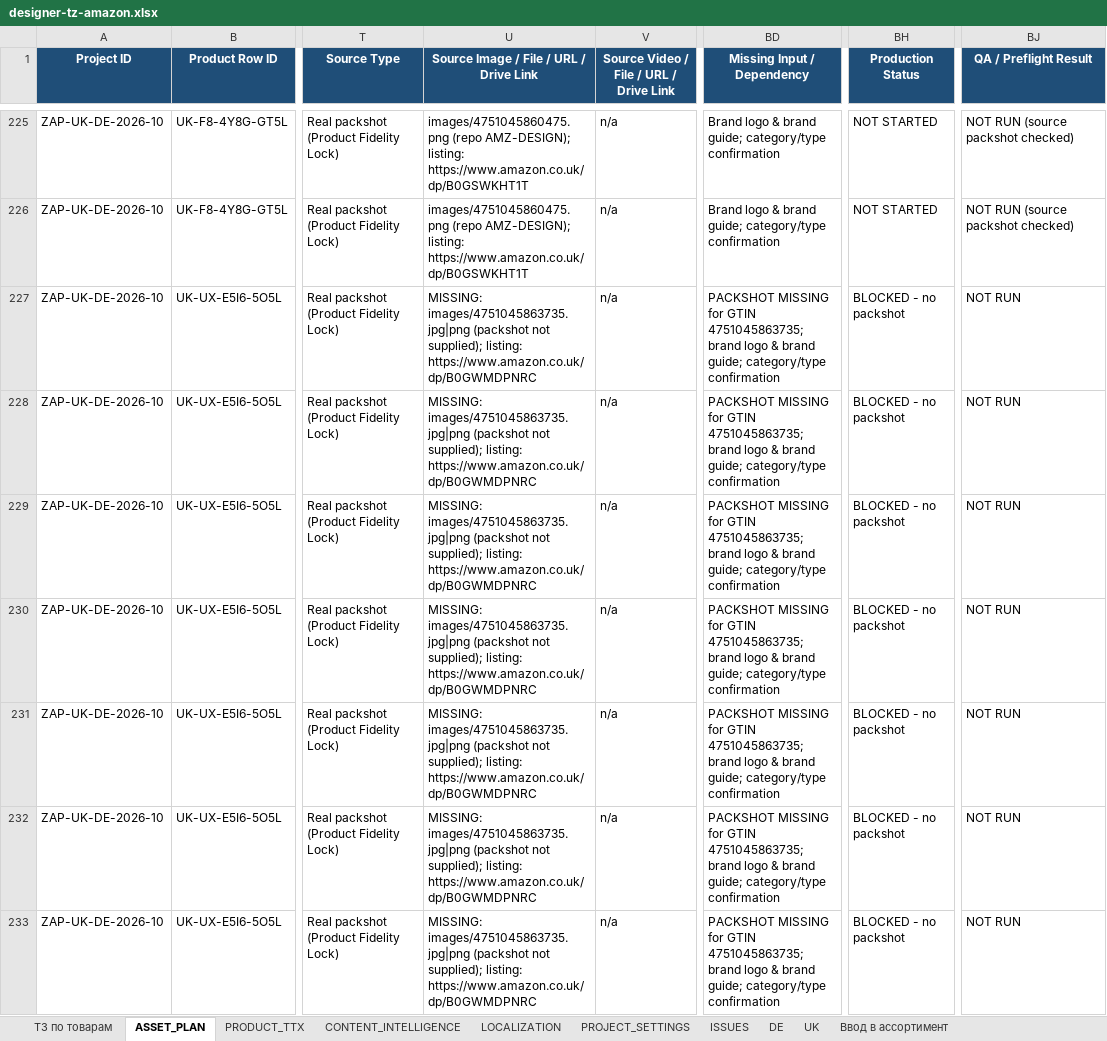
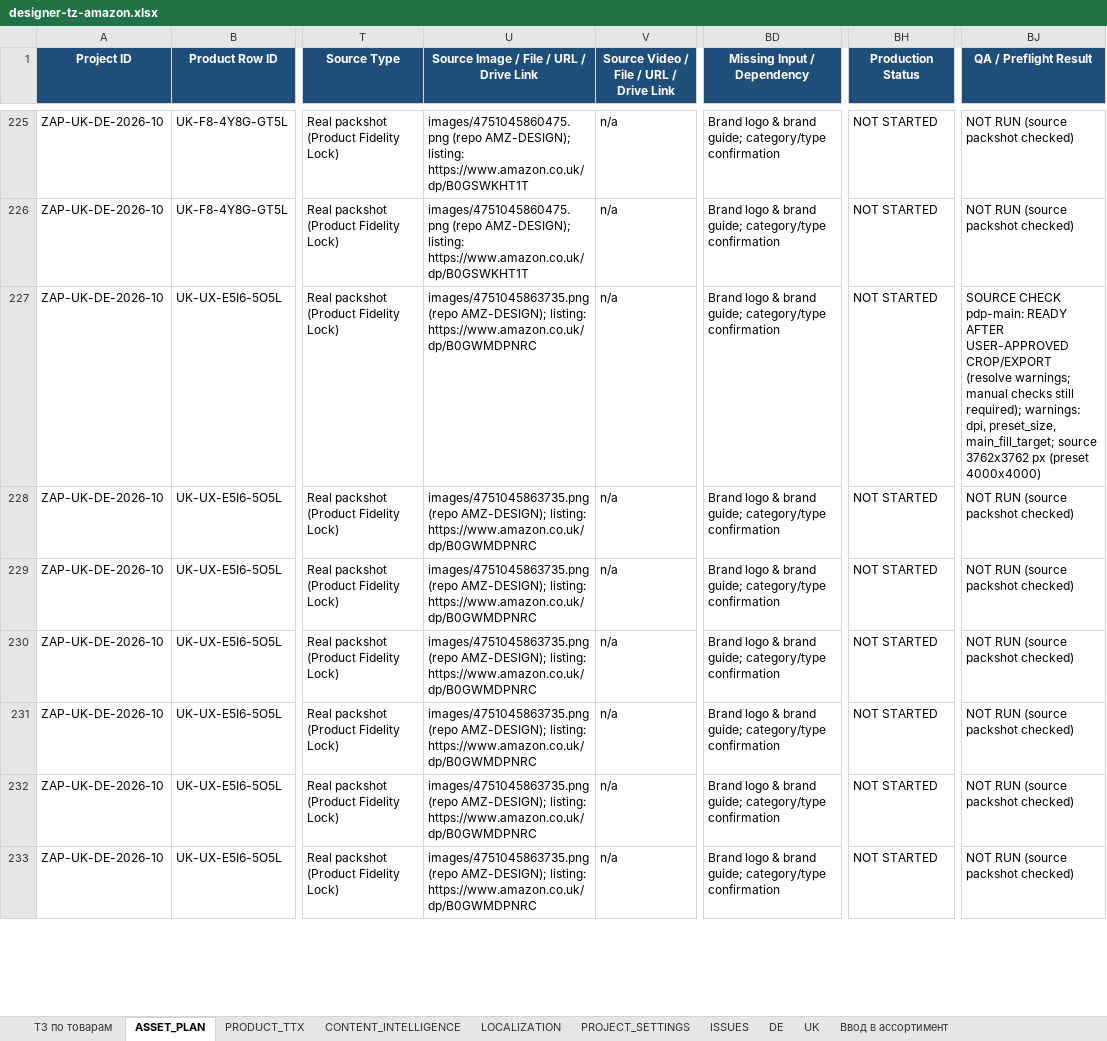
Before and after one commit to business2business17-ui/Agents, an Excel workbook: designer-tz-amazon.xlsx, sheet ASSET_PLAN, drawn as a sheet; only a part is shown, gaps mark what is left out; values as stored, in another font and other column widths than the file's, no borders; the diff covers the shown part only; the diff names each change by its address in the sheet, - before the commit and + after, or states it on an @@ line.

```diff
--- a/designer-tz-amazon.xlsx (sheet ASSET_PLAN)
+++ b/designer-tz-amazon.xlsx (sheet ASSET_PLAN)
-U227:U233: MISSING: images/4751045863735.jpg|png (packshot not supplied); listing: https://www.amazon.co.uk/dp/B0GWMDPNRC
+U227:U233: images/4751045863735.png (repo AMZ-DESIGN); listing: https://www.amazon.co.uk/dp/B0GWMDPNRC
-BD227:BD233 (Missing Input / Dependency): PACKSHOT MISSING for GTIN 4751045863735; brand logo &…
+BD227:BD233 (Missing Input / Dependency): Brand logo &…
-BH227:BH233 (Production Status): BLOCKED - no packshot
+BH227:BH233 (Production Status): NOT STARTED
-BJ227 (QA / Preflight Result): NOT RUN
+BJ227 (QA / Preflight Result): SOURCE CHECK pdp-main: READY AFTER USER-APPROVED CROP/EXPORT (resolve warnings; manual checks still required); warnings: dpi, preset_size, main_fill_target; source 3762x3762 px (preset 4000x4000)
-BJ228:BJ233 (QA / Preflight Result): NOT RUN
+BJ228:BJ233 (QA / Preflight Result): NOT RUN (source packshot checked)
```
Also changed, not shown: 152 edited cells elsewhere in this sheet, sheet ТЗ по товарам, sheet ISSUES, 3 other files.
